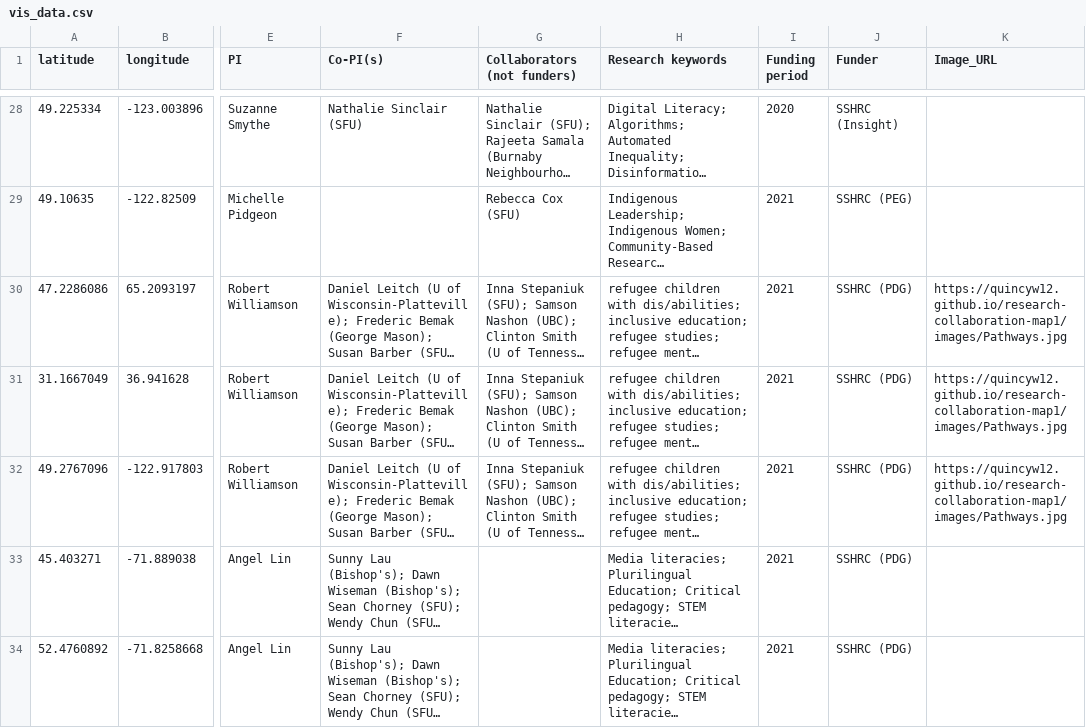
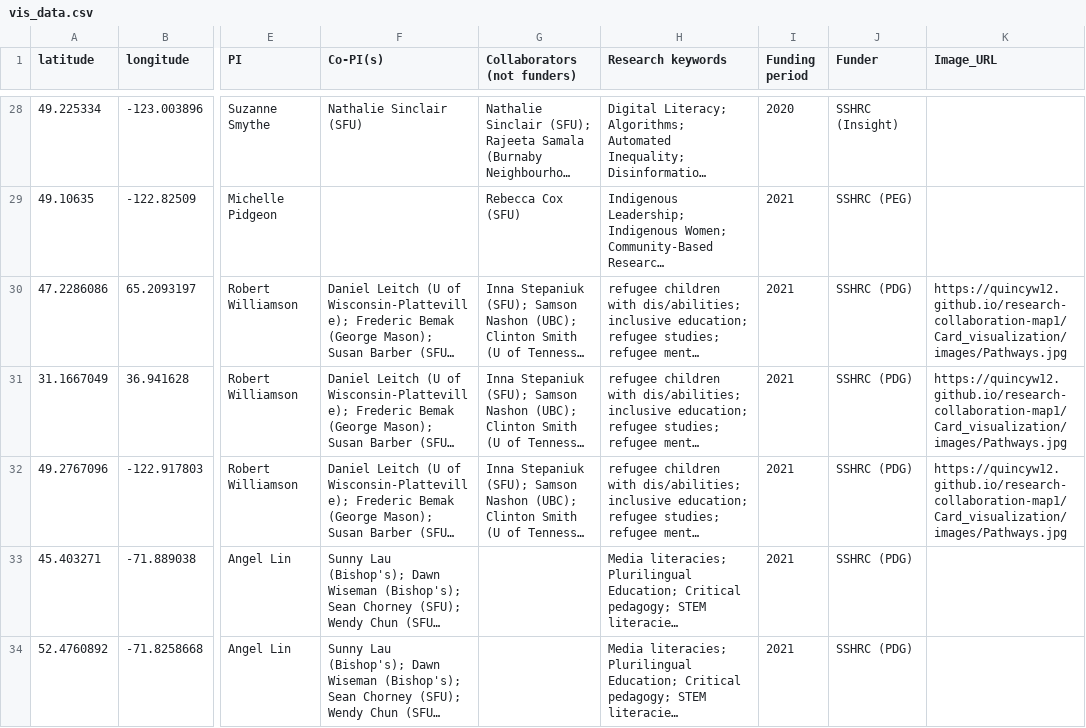
Before and after one commit to quincyw12/research-collaboration-map1, a CSV file: vis_data.csv, drawn as a sheet; only a part is shown, gaps mark what is left out; long unchanged cells end in …; the diff covers the shown part only; the diff names each change by its address in the sheet, - before the commit and + after, or states it on an @@ line.

```diff
--- a/vis_data.csv
+++ b/vis_data.csv
-K30:K32 (Image_URL): https://quincyw12.github.io/research-collaboration-map1/images/Pathways.jpg
+K30:K32 (Image_URL): https://quincyw12.github.io/research-collaboration-map1/Card_visualization/images/Pathways.jpg
```
Also changed, not shown: 42 edited cells elsewhere in this file.
